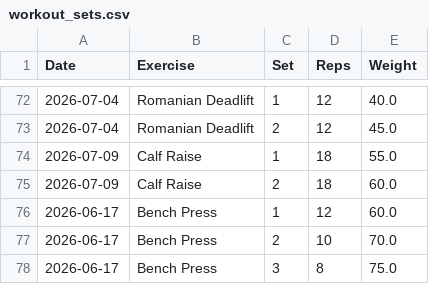
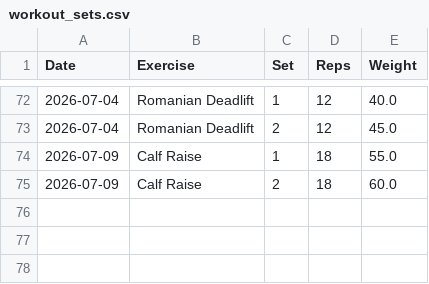
Before and after one commit to aryansachdeva1718-web/repwise, a CSV file: data/workout_sets.csv, drawn as a sheet; only a part is shown, gaps mark what is left out; the diff names each change by its address in the sheet, - before the commit and + after, or states it on an @@ line.

```diff
--- a/data/workout_sets.csv
+++ b/data/workout_sets.csv
-row 76: 2026-06-17 | Bench Press | 1 | 12 | 60.0
-row 77: 2026-06-17 | Bench Press | 2 | 10 | 70.0
-row 78: 2026-06-17 | Bench Press | 3 | 8 | 75.0
```
Also changed, not shown: 6 other files.
